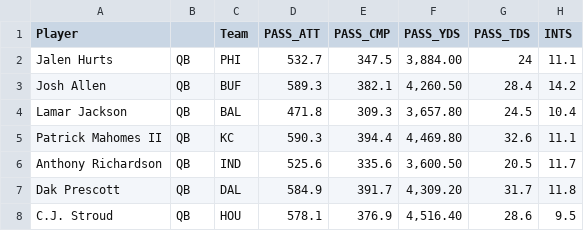
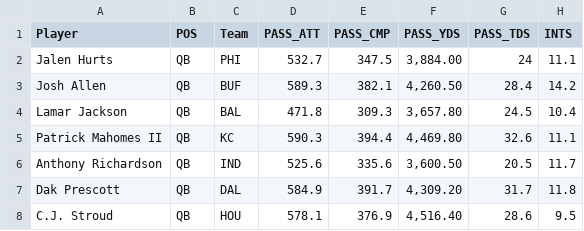
Before and after one commit to jrgolz/FF_2021, a CSV file: FF_2024_Projections.csv, drawn as a sheet; only a part is shown; the diff names each change by its address in the sheet, - before the commit and + after, or states it on an @@ line.

Commit message:
Add files via upload

```diff
--- a/FF_2024_Projections.csv
+++ b/FF_2024_Projections.csv
-B1: (empty)
+B1: POS
```
